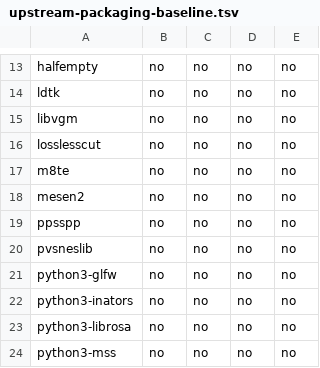
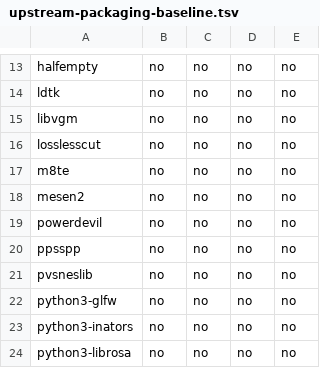
Before and after one commit to foundry-linux/foundry-apt, a TSV file: scripts/upstream-packaging-baseline.tsv, drawn as a sheet; only a part is shown, gaps mark what is left out; the shorter side is filled out with more unchanged rows.

Commit message:
Fix stale battery warnings in the Foundry PowerDevil package
Rebuild Ubuntu 6.6.6 with the three upstream recovery fixes and ten regression cases. Require the matching core library and make foundry-desktop pull the corrected package. Preserve Debian epochs in metadata while omitting them from download filenames.

Runtime fixes by Kai Uwe Broulik and Ramil Nurmanov. AI-assisted packaging and tests: OpenAI Codex CLI 0.169.0, gpt-6-astra, reasoning effort medium; verified from session metadata.

```diff
--- a/scripts/upstream-packaging-baseline.tsv
+++ b/scripts/upstream-packaging-baseline.tsv
@@ -18,2 +18,3 @@ m8te	no	no	no	no
 mesen2	no	no	no	no
+powerdevil	no	no	no	no
 ppsspp	no	no	no	no
```
Also changed, not shown: 26 other files.
